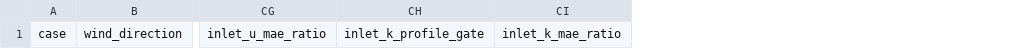
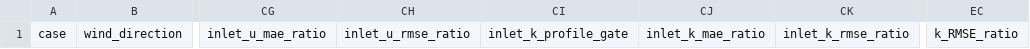
Before and after one commit to ShiyuMiao/citylbm, a CSV file: docs/validation_metrics_template.csv, drawn as a sheet; only a part is shown, gaps mark what is left out; the diff names each change by its address in the sheet, - before the commit and + after, or states it on an @@ line.

Commit message:
Track inlet k RMSE validation

```diff
--- a/docs/validation_metrics_template.csv
+++ b/docs/validation_metrics_template.csv
+column CH, row 1: inlet_u_rmse_ratio
+column CK, row 1: inlet_k_rmse_ratio
+column EC, row 1: k_RMSE_ratio
```
Also changed, not shown: 6 other files.
